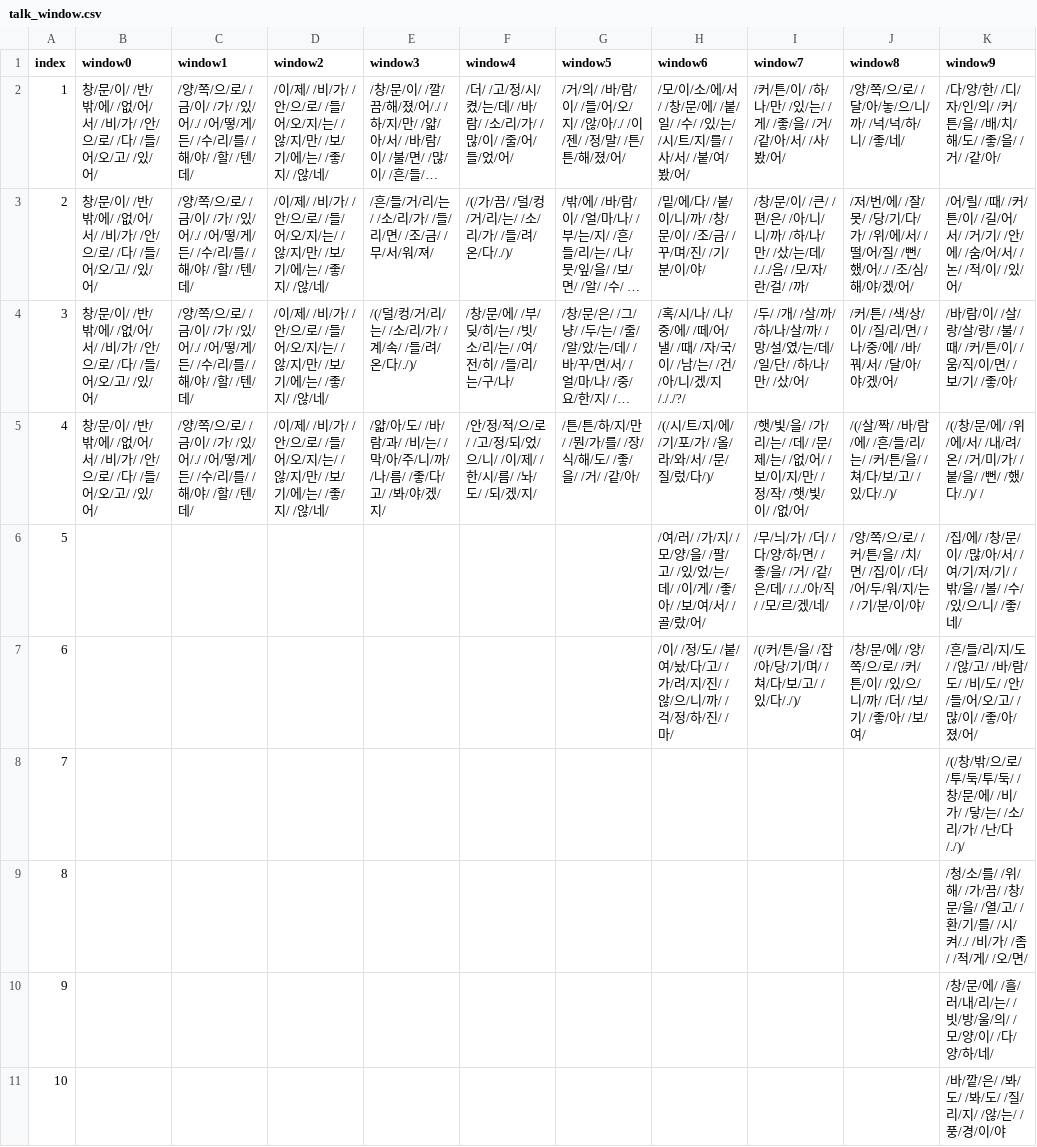
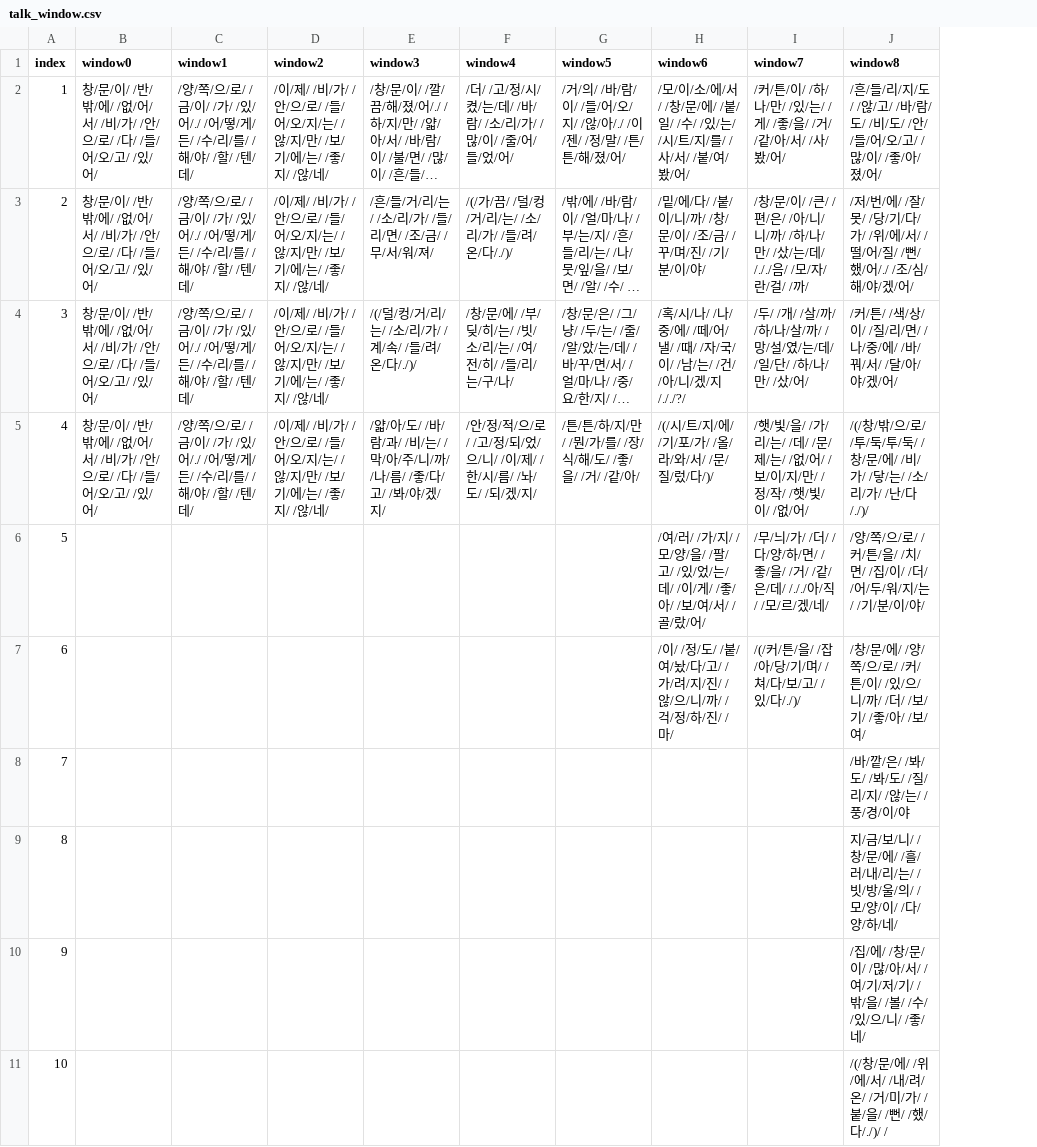
Before and after one commit to catdoglove/rainroom2, a CSV file: Resources/Talk/talk_window.csv, drawn as a sheet; long unchanged cells end in …; the diff names each change by its address in the sheet, - before the commit and + after, or states it on an @@ line.

```diff
--- a/Resources/Talk/talk_window.csv
+++ b/Resources/Talk/talk_window.csv
-column K (window9), rows 2-11: /다/양/한/ /디/자/인/의/ /커/튼/을/ /배/치/해/도/ /좋/을/ /거/ /같/아/ | /어/릴/ /때/ /커/튼/이/ /길/어/서/ /거/기/ /안/에/ /숨/어/서/ /논/ /적/이/ /있/어/ | /바/람/이/ /살/랑/살/랑/ /불/ /때/ /커/튼/이/ /움/직/이/면/ /보/기/ /좋/아/ | /(/창/문/에/ /위/에/서/ /내/려/온/ /거/미/가/ /붙/을/ /뻔/ /했/다/./)/ / | /집/에/ /창/문/이/ /많/아/서/ /여/기/저/기/ /밖/을/ /볼/ /수/ /있/으/니/ /좋/네/ | /흔/들/리/지/도/ /않/고/ /바/람/도/ /비/도/ /안/ /들/어/오/고/ /많/이/ /좋/아/졌/어/ | /(/창/밖/으/로/ /투/둑/투/둑/ /창/문/에/ /비/가/ /닿/는/ /소/리/가/ /난/다/./)/ | /청/소/를/ /위/해/ /가/끔/ /창/문/을/ /열/고/ /환/기/를/ /시/켜/./ /비/가/ /좀/ /적/게/ /오/면/ | /창/문/에/ /흘/러/내/리/는/ /빗/방/울/의/ /모/양/이/ /다/양/하/네/ | /바/깥/은/ /봐/도/ /봐/도/ /질/리/지/ /않/는/ /풍/경/이/야
-J2 (window8): /양/쪽/으/로/ /달/아/놓/으/니/까/ /넉/넉/하/니/ /좋/네/
+J2 (window8): /흔/들/리/지/도/ /않/고/ /바/람/도/ /비/도/ /안/ /들/어/오/고/ /많/이/ /좋/아/졌/어/
-J5 (window8): /(/살/짝/ /바/람/에/ /흔/들/리/는/ /커/튼/을/ /쳐/다/보/고/ /있/다/./)/
+J5 (window8): /(/창/밖/으/로/ /투/둑/투/둑/ /창/문/에/ /비/가/ /닿/는/ /소/리/가/ /난/다/./)/
-J8 (window8): (empty)
+J8 (window8): /바/깥/은/ /봐/도/ /봐/도/ /질/리/지/ /않/는/ /풍/경/이/야
-J9 (window8): (empty)
+J9 (window8): 지/금/보/니/ /창/문/에/ /흘/러/내/리/는/ /빗/방/울/의/ /모/양/이/ /다/양/하/네/
-J10 (window8): (empty)
+J10 (window8): /집/에/ /창/문/이/ /많/아/서/ /여/기/저/기/ /밖/을/ /볼/ /수/ /있/으/니/ /좋/네/
-J11 (window8): (empty)
+J11 (window8): /(/창/문/에/ /위/에/서/ /내/려/온/ /거/미/가/ /붙/을/ /뻔/ /했/다/./)/ /
```
Also changed, not shown: Resources/Talk/talk_room.csv, Resources/Talk/talk_seed.csv, 9 other files.
